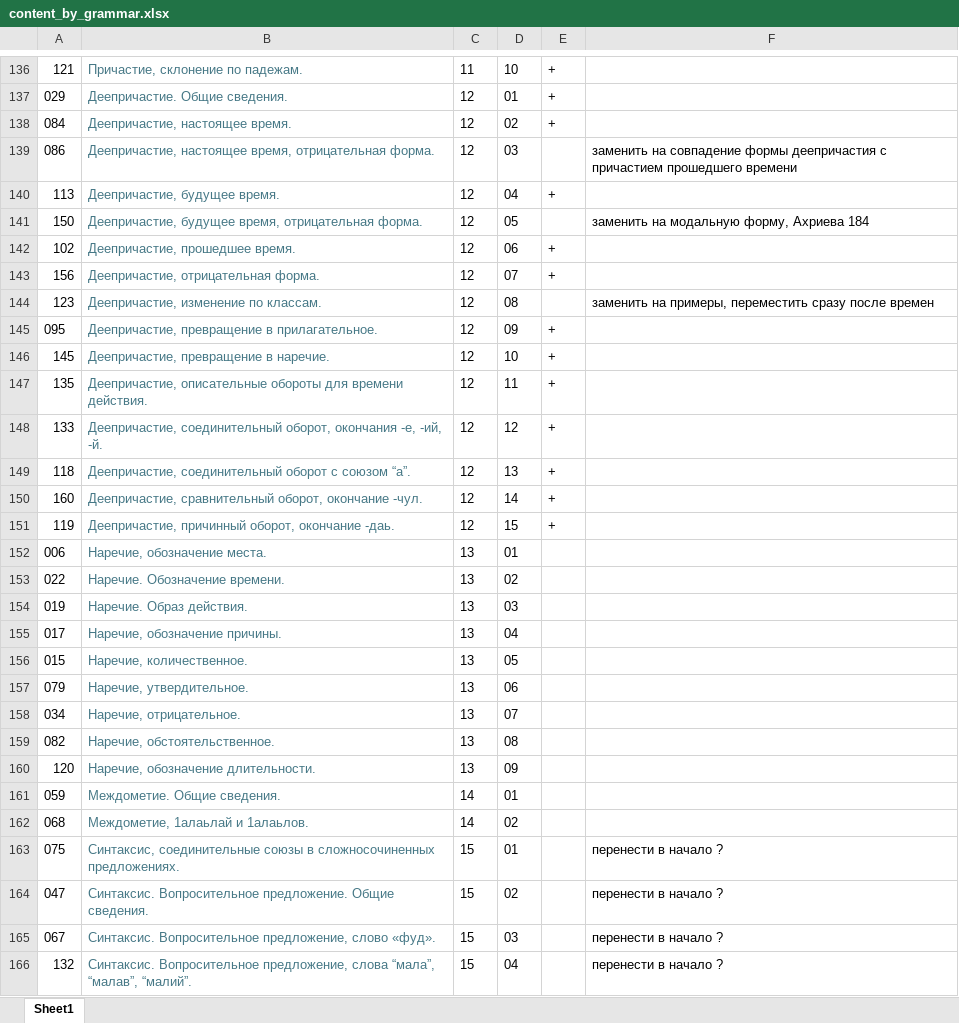
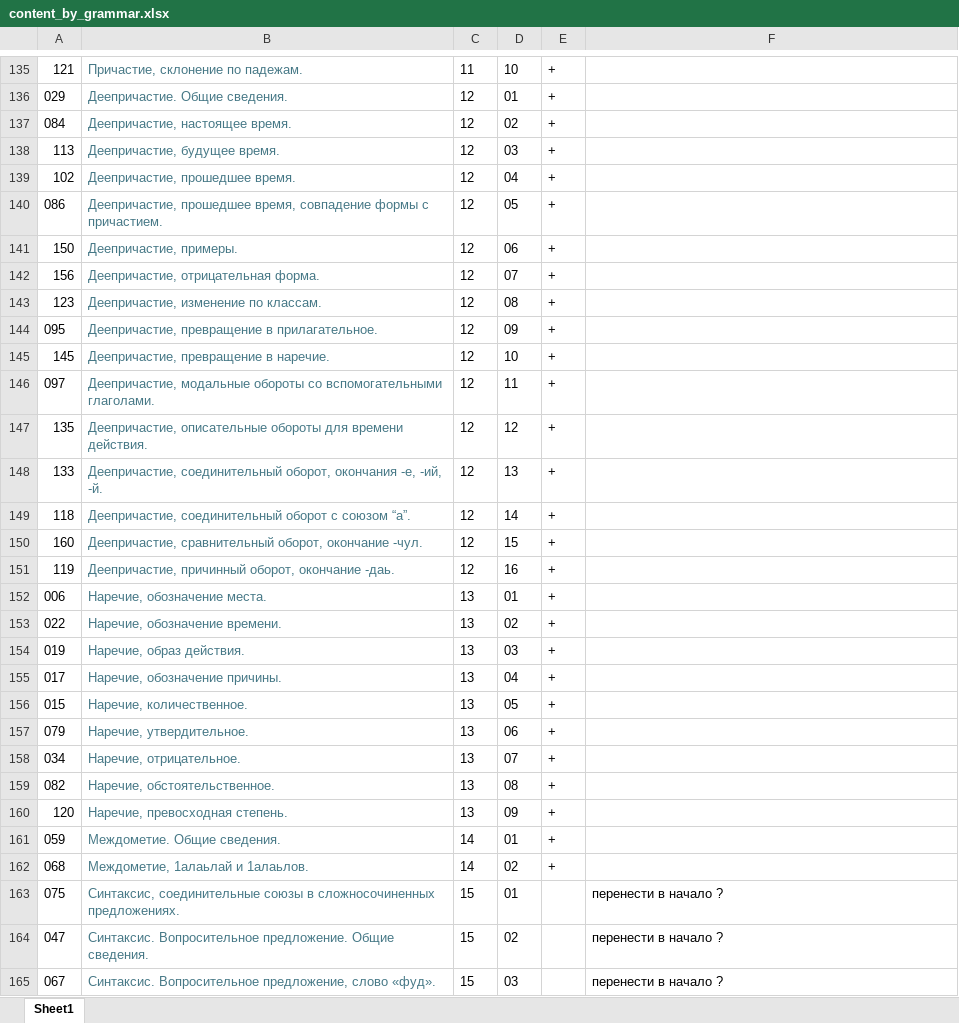
Before and after one commit to bumbari/dahkilgov, an Excel workbook: p/content_by_grammar.xlsx, sheet Sheet1, drawn as a sheet; only a part is shown, gaps mark what is left out; the shorter side is filled out with more unchanged rows; values as stored, in another font and other column widths than the file's, no borders; removed rows and columns are numbered as before the commit, all else as after; the diff covers the shown part only; the diff names each change by its address in the sheet, - before the commit and + after, or states it on an @@ line.

Commit message:
grammar, up to 162

```diff
--- a/p/content_by_grammar.xlsx (sheet Sheet1)
+++ b/p/content_by_grammar.xlsx (sheet Sheet1)
-row 139: 086 | Деепричастие, настоящее время, отрицательная форма. | 12 | 03 |  | заменить на совпадение формы деепричастия с причастием прошедшего времени
-D138: 04
+D138: 03
-row 141: 150 | Деепричастие, будущее время, отрицательная форма. | 12 | 05 |  | заменить на модальную форму, Ахриева 184
-D139: 06
+D139: 04
+row 140: 086 | Деепричастие, прошедшее время, совпадение формы с причастием. | 12 | 05 | +
+row 141: 150 | Деепричастие, примеры. | 12 | 06 | +
-E143: (empty)
+E143: +
-F143: заменить на примеры, переместить сразу после времен
+F143: (empty)
+row 146: 097 | Деепричастие, модальные обороты со вспомогательными глаголами. | 12 | 11 | +
-D147: 11
+D147: 12
-D148: 12
+D148: 13
-D149: 13
+D149: 14
-D150: 14
+D150: 15
-D151: 15
+D151: 16
-E152:E162: (empty)
+E152:E162: +
-B153: Наречие. Обозначение времени.
+B153: Наречие, обозначение времени.
-B154: Наречие. Образ действия.
+B154: Наречие, образ действия.
-B160: Наречие, обозначение длительности.
+B160: Наречие, превосходная степень.
```
Also changed, not shown: 1 added row, 2 removed rows and 35 edited cells elsewhere in this sheet, 1 other file.
